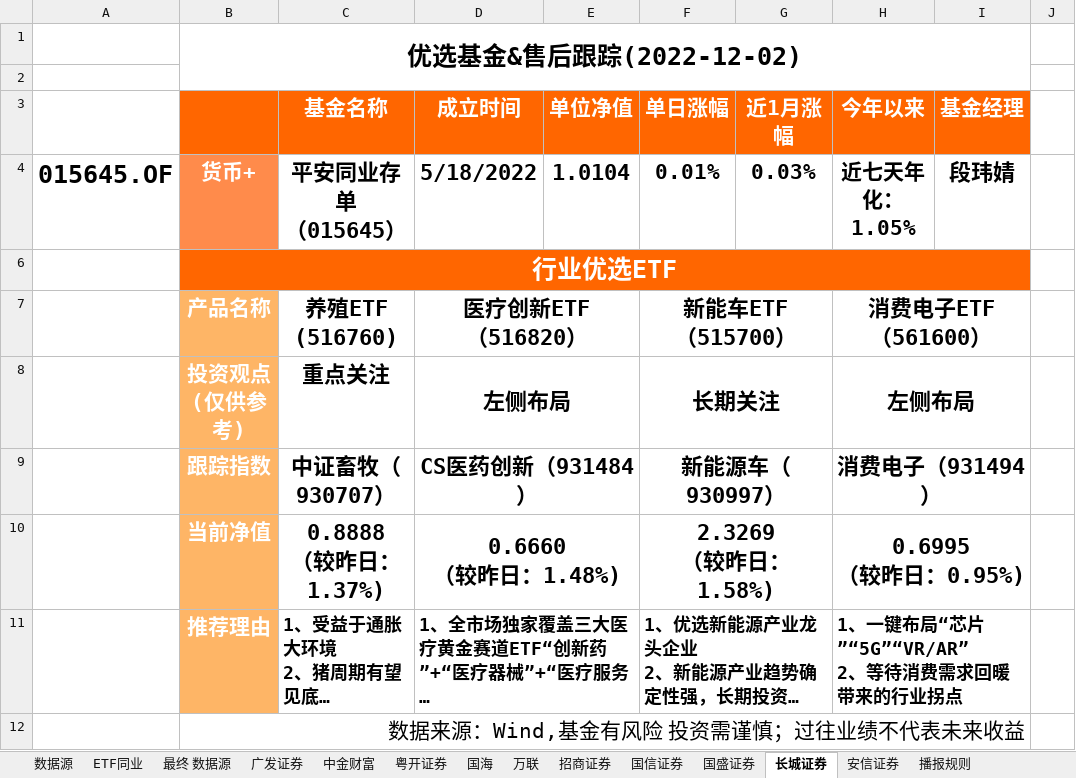
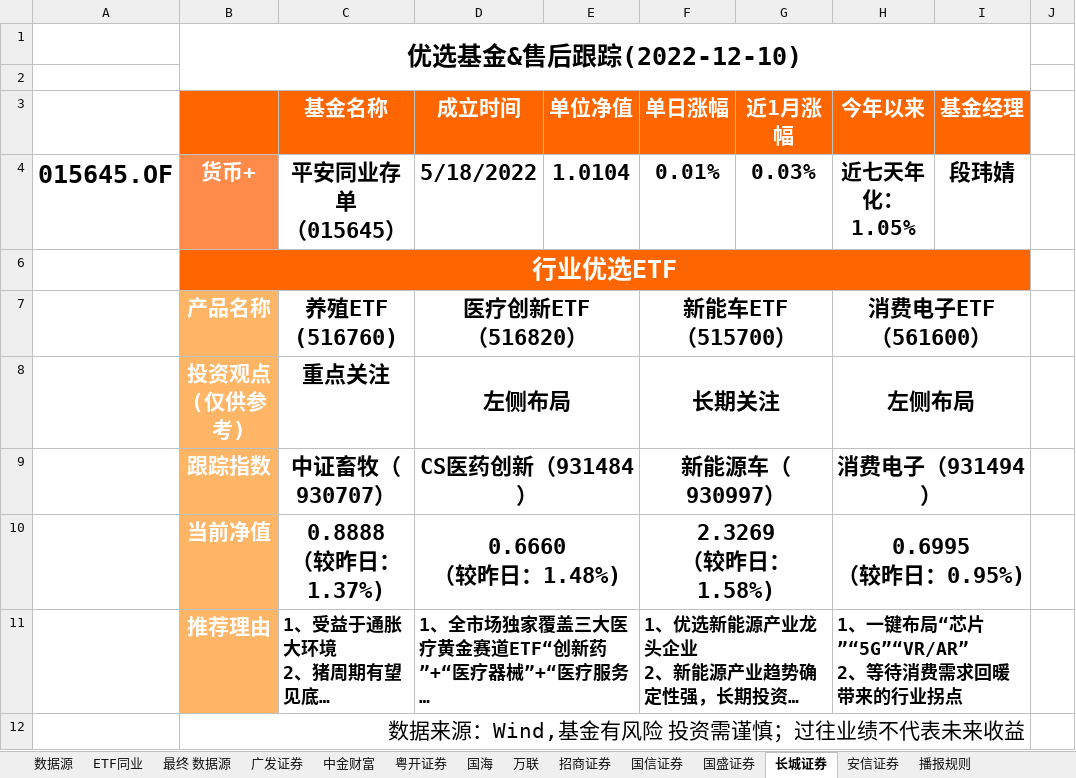
Before and after one commit to lightouo/Wind_Exporter_lite, an Excel workbook: template/每日播报.xlsm, sheet 长城证券, drawn as a sheet; only a part is shown; long unchanged cells end in …; values as stored, in another font and other column widths than the file's, no borders; charts and pictures and conditional formats not drawn; the diff names each change by its address in the sheet, - before the commit and + after, or states it on an @@ line.

```diff
--- a/template/每日播报.xlsm (sheet 长城证券)
+++ b/template/每日播报.xlsm (sheet 长城证券)
-B1: 优选基金&售后跟踪(2022-12-02)
+B1: 优选基金&售后跟踪(2022-12-10)
```
Also changed, not shown: sheet 国信证券, sheet 数据源, sheet 最终 数据源, sheet 招商证券, sheet 安信证券, sheet 中金财富, 5 more sheets, formulas that keep their value, 2 other files.
